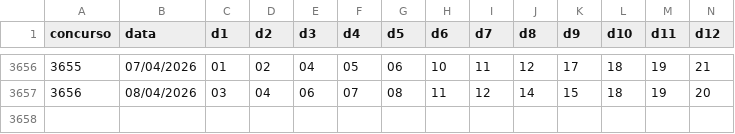
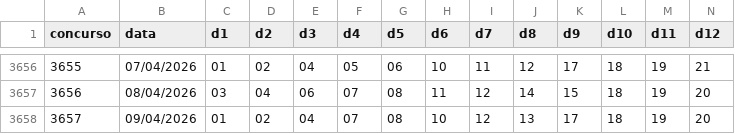
Before and after one commit to heldersontuc-collab/lotofacil-data, a CSV file: data/lotofacil.csv, drawn as a sheet; only a part is shown, gaps mark what is left out; rows hold the shown columns only; the diff names each change by its address in the sheet, - before the commit and + after, or states it on an @@ line.

```diff
--- a/data/lotofacil.csv
+++ b/data/lotofacil.csv
+row 3658: 3657 | 09/04/2026 | 01 | 02 | 04 | 07 | 08 | 10 | 12 | 13 | 17 | 18 | 19 | 20
```
